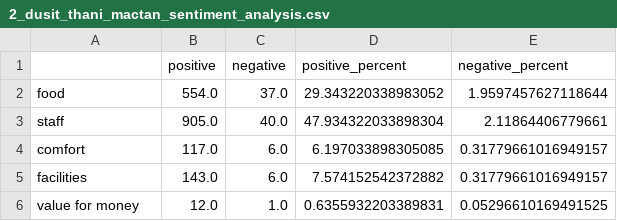
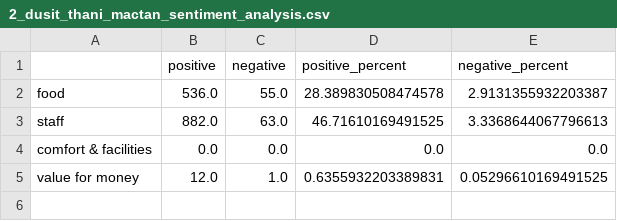
Before and after one commit to sanashii/pointview, a CSV file: datasets/sentiment_results/2_dusit_thani_mactan/2_dusit_thani_mactan_sentiment_analysis.csv, drawn as a sheet.

Commit message:
updated aspect-based results and code

```diff
--- a/datasets/sentiment_results/2_dusit_thani_mactan/2_dusit_thani_mactan_sentiment_analysis.csv
+++ b/datasets/sentiment_results/2_dusit_thani_mactan/2_dusit_thani_mactan_sentiment_analysis.csv
@@ -1,6 +1,5 @@
 ,positive,negative,positive_percent,negative_percent
-food,554.0,37.0,29.343220338983052,1.9597457627118644
-staff,905.0,40.0,47.934322033898304,2.11864406779661
-comfort,117.0,6.0,6.197033898305085,0.31779661016949157
-facilities,143.0,6.0,7.574152542372882,0.31779661016949157
+food,536.0,55.0,28.389830508474578,2.9131355932203387
+staff,882.0,63.0,46.71610169491525,3.3368644067796613
+comfort & facilities,0.0,0.0,0.0,0.0
 value for money,12.0,1.0,0.6355932203389831,0.05296610169491525
```
Also changed, not shown: datasets/sentiment_results/1_bai_hotel/1_bai_hotel_sentiment_analysis.csv, datasets/sentiment_results/3_fairfield_by_marriott_cebu/3_fairfield_by_marriott_cebu_sentiment_analysis.csv, 4 other files.
